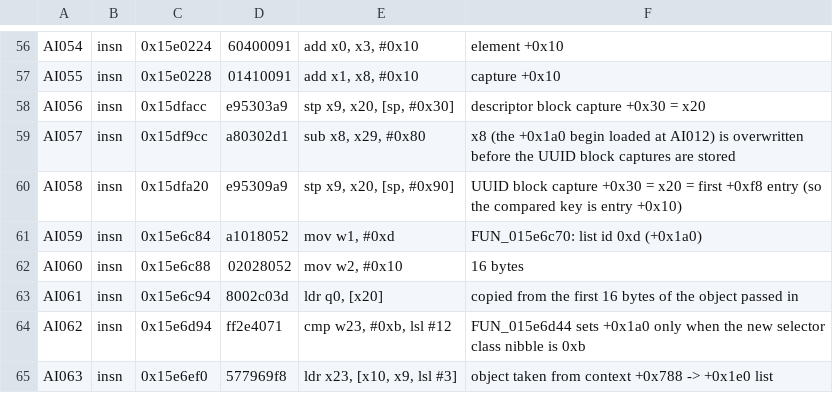
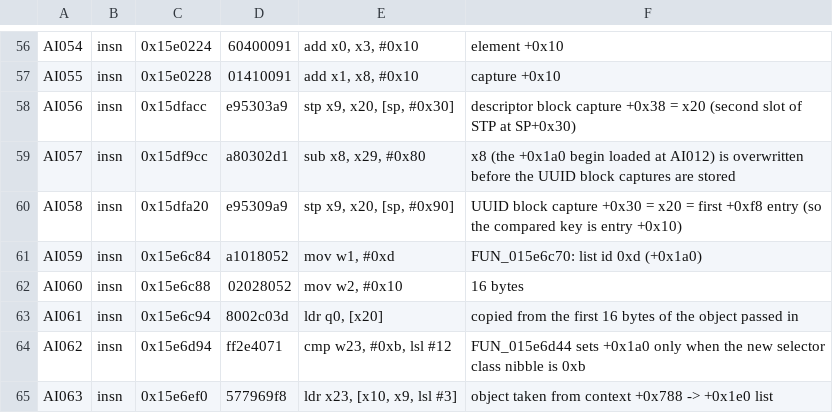
Before and after one commit to uniuninaruru/logic-pro-ctl, a TSV file: Research/protocol/assignment-identity-12.4-anchors.tsv, drawn as a sheet; only a part is shown, gaps mark what is left out.

Commit message:
Reconcile audited identity captions and dependent evidence hashes

```diff
--- a/Research/protocol/assignment-identity-12.4-anchors.tsv
+++ b/Research/protocol/assignment-identity-12.4-anchors.tsv
@@ -57,3 +57,3 @@ AI054	insn	0x15e0224	60400091	add x0, x3, #0x10	element +0x10
 AI055	insn	0x15e0228	01410091	add x1, x8, #0x10	capture +0x10
-AI056	insn	0x15dfacc	e95303a9	stp x9, x20, [sp, #0x30]	descriptor block capture +0x30 = x20
+AI056	insn	0x15dfacc	e95303a9	stp x9, x20, [sp, #0x30]	descriptor block capture +0x38 = x20 (second slot of STP at SP+0x30)
 AI057	insn	0x15df9cc	a80302d1	sub x8, x29, #0x80	x8 (the +0x1a0 begin loaded at AI012) is overwritten before the UUID block captures are stored
```
Also changed, not shown: 5 other files.
